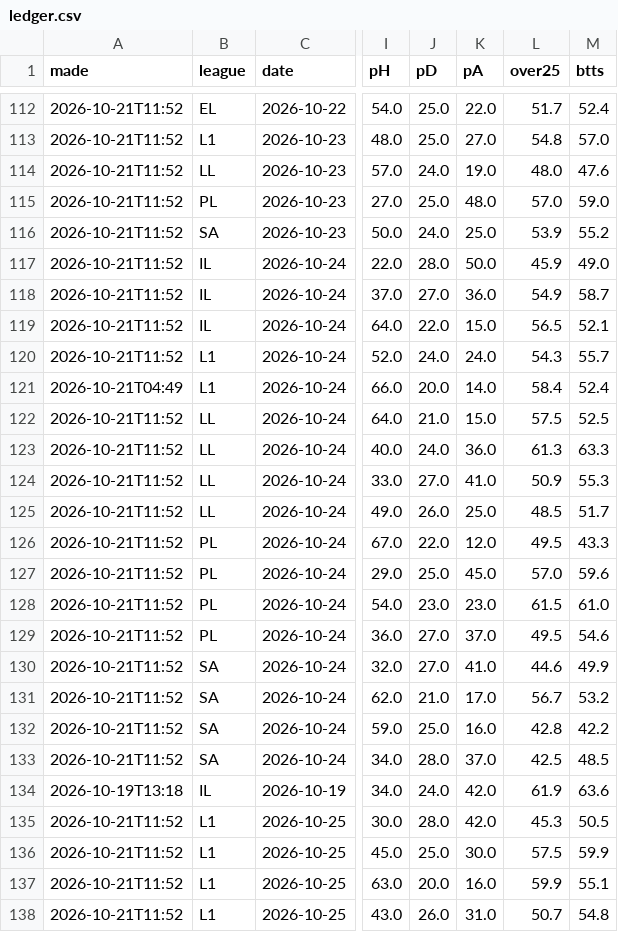
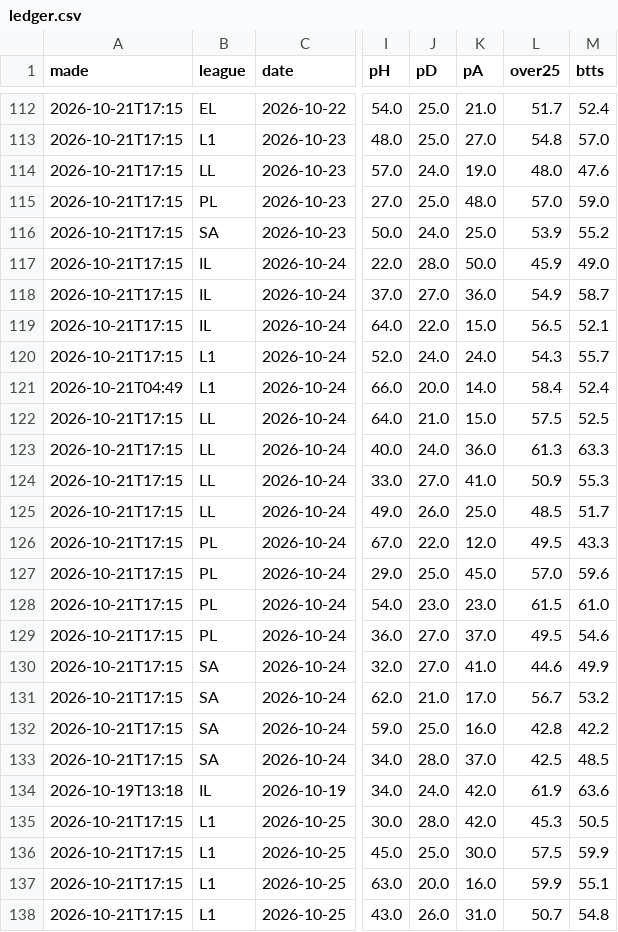
Before and after one commit to itzik200592-byte/score-oracle, a CSV file: data/ledger.csv, drawn as a sheet; only a part is shown, gaps mark what is left out; the diff covers the shown part only; the diff names each change by its address in the sheet, - before the commit and + after, or states it on an @@ line.

```diff
--- a/data/ledger.csv
+++ b/data/ledger.csv
-A112:A120 (made): 2026-10-21T11:52
+A112:A120 (made): 2026-10-21T17:15
-K112 (pA): 22.0
+K112 (pA): 21.0
-A122:A133 (made): 2026-10-21T11:52
+A122:A133 (made): 2026-10-21T17:15
-A135:A138 (made): 2026-10-21T11:52
+A135:A138 (made): 2026-10-21T17:15
```
Also changed, not shown: 59 edited cells elsewhere in this file, 2 other files.
